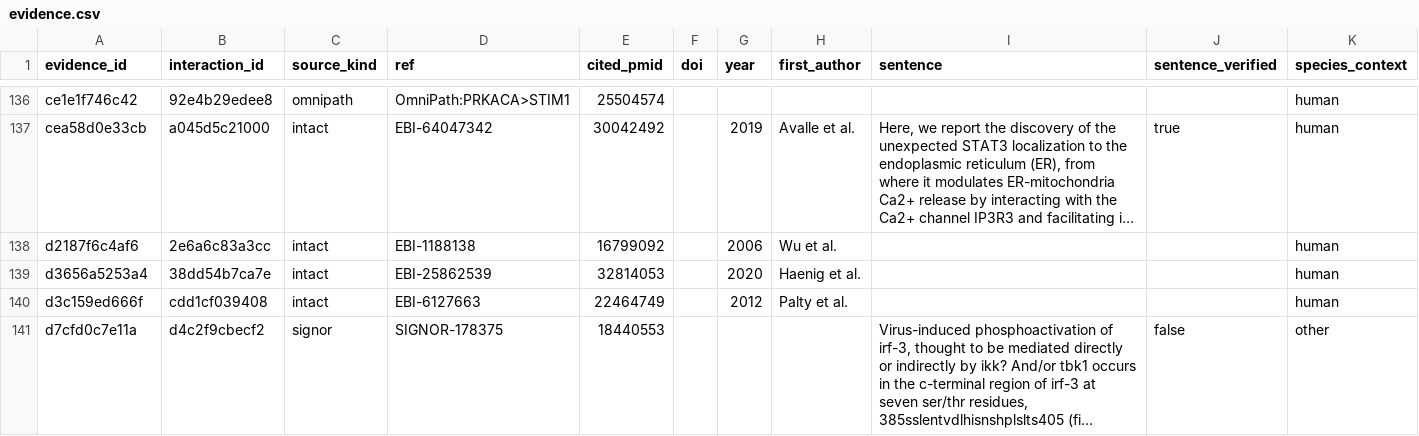
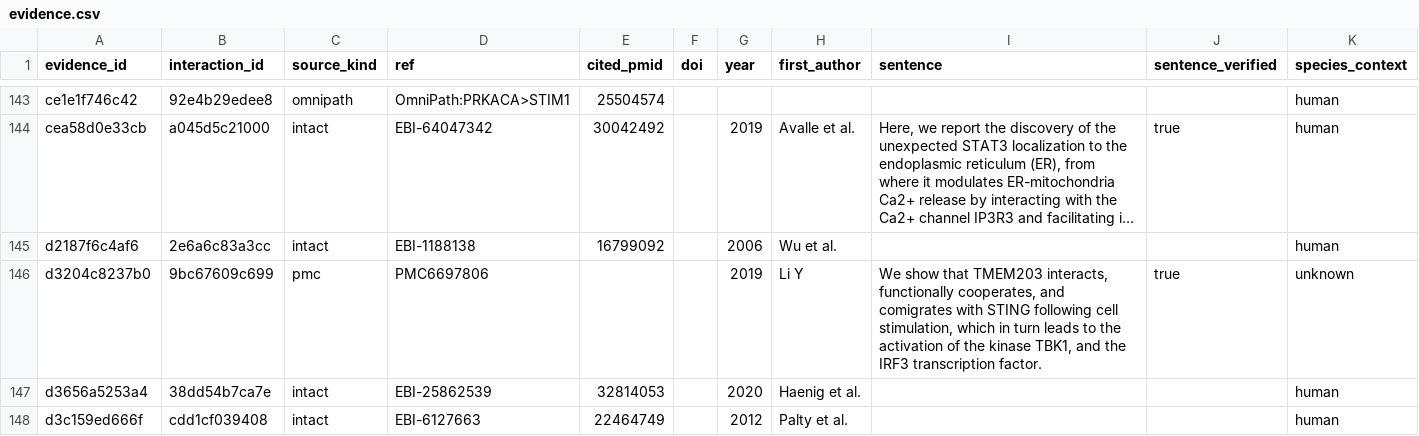
Before and after one commit to Nurtal/IDT_ca_map, a CSV file: data/evidence.csv, drawn as a sheet; only a part is shown, gaps mark what is left out; the shorter side is filled out with more unchanged rows; long unchanged cells end in …; the diff covers the shown part only; the diff names each change by its address in the sheet, - before the commit and + after, or states it on an @@ line.

```diff
--- a/data/evidence.csv
+++ b/data/evidence.csv
+row 146: d3204c8237b0 | 9bc67609c699 | pmc | PMC6697806 |  |  | 2019 | Li Y | We show that TMEM203 interacts, functionally cooperates, and comigrates with STING following cell stimulation, which in turn leads to the activation of the kinase TBK1, and the IRF3 transcription factor. | true | unknown
```
Also changed, not shown: 9 added rows elsewhere in this file, data/interactions.csv, data/nodes.csv, 6 other files.
